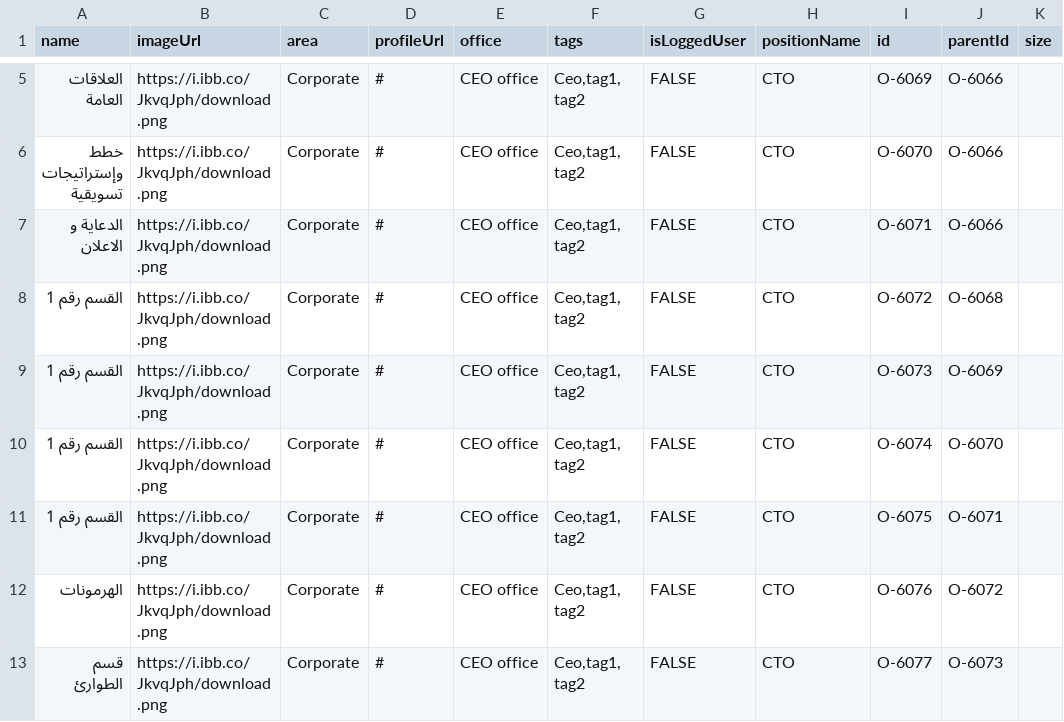
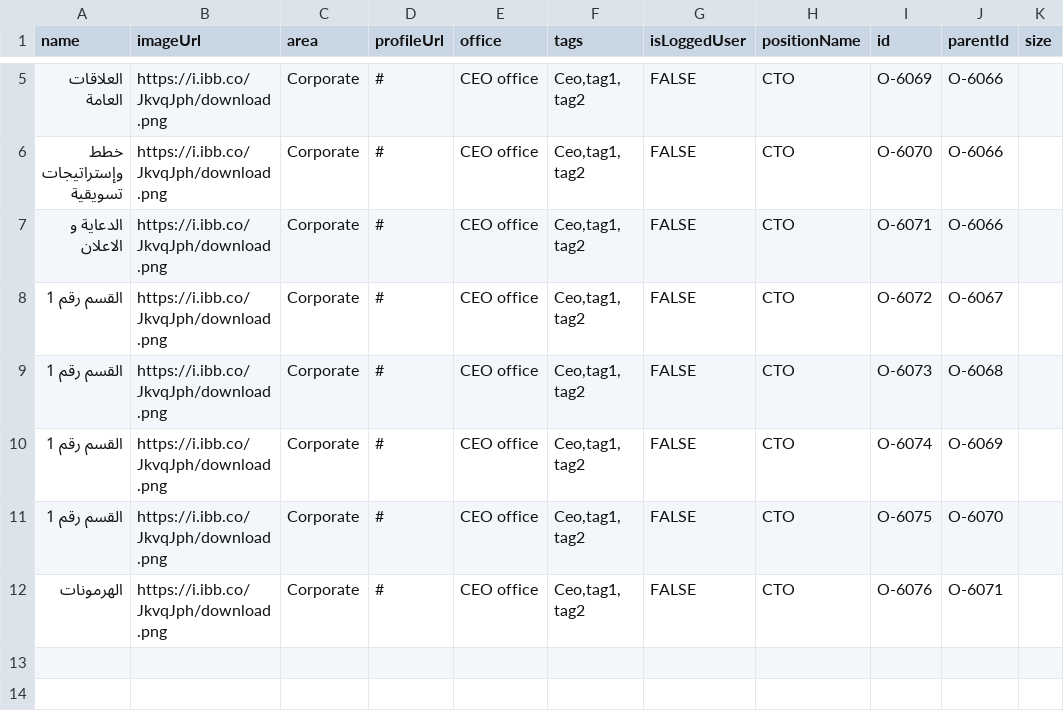
Before and after one commit to znzn2013/test, a CSV file: test31.csv (was test30.csv), drawn as a sheet; only a part is shown, gaps mark what is left out.

Commit message:
Update and rename test30.csv to test31.csv

```diff
--- a/test30.csv
+++ b/test31.csv
@@ -7,7 +7,6 @@ name,imageUrl,area,profileUrl,office,tags,isLoggedUser,positionName,id,parentId,
 الدعاية و الاعلان,https://i.ibb.co/JkvqJph/download.png,Corporate,#,CEO office,"Ceo,tag1, tag2",FALSE,CTO ,O-6071,O-6066,
-القسم رقم 1,https://i.ibb.co/JkvqJph/download.png,Corporate,#,CEO office,"Ceo,tag1, tag2",FALSE,CTO ,O-6072,O-6068,
-القسم رقم 1,https://i.ibb.co/JkvqJph/download.png,Corporate,#,CEO office,"Ceo,tag1, tag2",FALSE,CTO ,O-6073,O-6069,
-القسم رقم 1,https://i.ibb.co/JkvqJph/download.png,Corporate,#,CEO office,"Ceo,tag1, tag2",FALSE,CTO ,O-6074,O-6070,
-القسم رقم 1,https://i.ibb.co/JkvqJph/download.png,Corporate,#,CEO office,"Ceo,tag1, tag2",FALSE,CTO ,O-6075,O-6071,
-الهرمونات,https://i.ibb.co/JkvqJph/download.png,Corporate,#,CEO office,"Ceo,tag1, tag2",FALSE,CTO ,O-6076,O-6072,
-قسم الطوارئ,https://i.ibb.co/JkvqJph/download.png,Corporate,#,CEO office,"Ceo,tag1, tag2",FALSE,CTO ,O-6077,O-6073,
+القسم رقم 1,https://i.ibb.co/JkvqJph/download.png,Corporate,#,CEO office,"Ceo,tag1, tag2",FALSE,CTO ,O-6072,O-6067,
+القسم رقم 1,https://i.ibb.co/JkvqJph/download.png,Corporate,#,CEO office,"Ceo,tag1, tag2",FALSE,CTO ,O-6073,O-6068,
+القسم رقم 1,https://i.ibb.co/JkvqJph/download.png,Corporate,#,CEO office,"Ceo,tag1, tag2",FALSE,CTO ,O-6074,O-6069,
+القسم رقم 1,https://i.ibb.co/JkvqJph/download.png,Corporate,#,CEO office,"Ceo,tag1, tag2",FALSE,CTO ,O-6075,O-6070,
+الهرمونات,https://i.ibb.co/JkvqJph/download.png,Corporate,#,CEO office,"Ceo,tag1, tag2",FALSE,CTO ,O-6076,O-6071,
```
